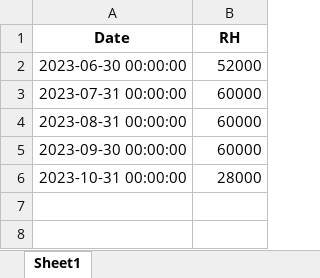
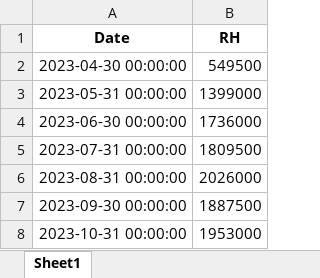
Before and after one commit to LabTech14/Dashboard-Taboo, an Excel workbook: ChargePersonnel.xlsx, sheet Sheet1, drawn as a sheet; values as stored, in another font and other column widths than the file's, no borders; addresses are those after the commit; the diff names each change by its address in the sheet, - before the commit and + after, or states it on an @@ line.

```diff
--- a/ChargePersonnel.xlsx (sheet Sheet1)
+++ b/ChargePersonnel.xlsx (sheet Sheet1)
+row 2: 2023-04-30 00:00:00 | 549500
+row 3: 2023-05-31 00:00:00 | 1399000
-B4 (RH): 52000
+B4 (RH): 1736000
-B5 (RH): 60000
+B5 (RH): 1809500
-B6 (RH): 60000
+B6 (RH): 2026000
-B7 (RH): 60000
+B7 (RH): 1887500
-B8 (RH): 28000
+B8 (RH): 1953000
```
Also changed, not shown: Analyse.xlsx, DétailsDépenses.xlsx, 8 other files.
